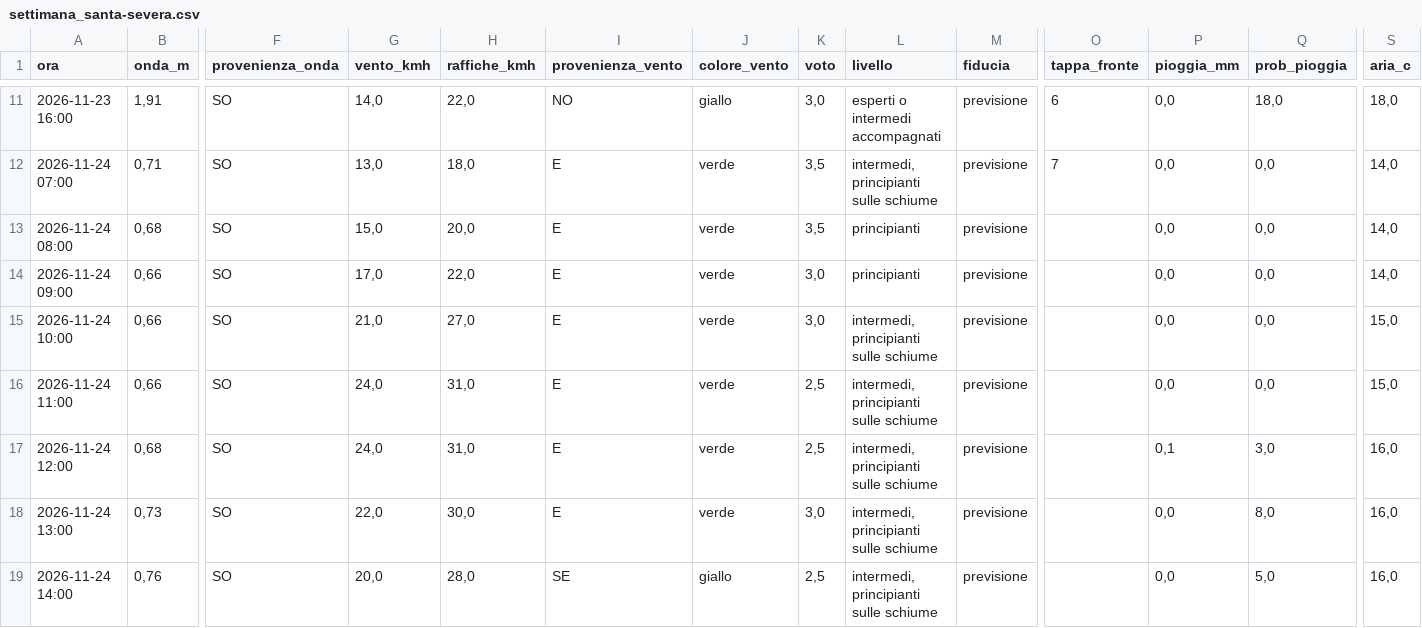
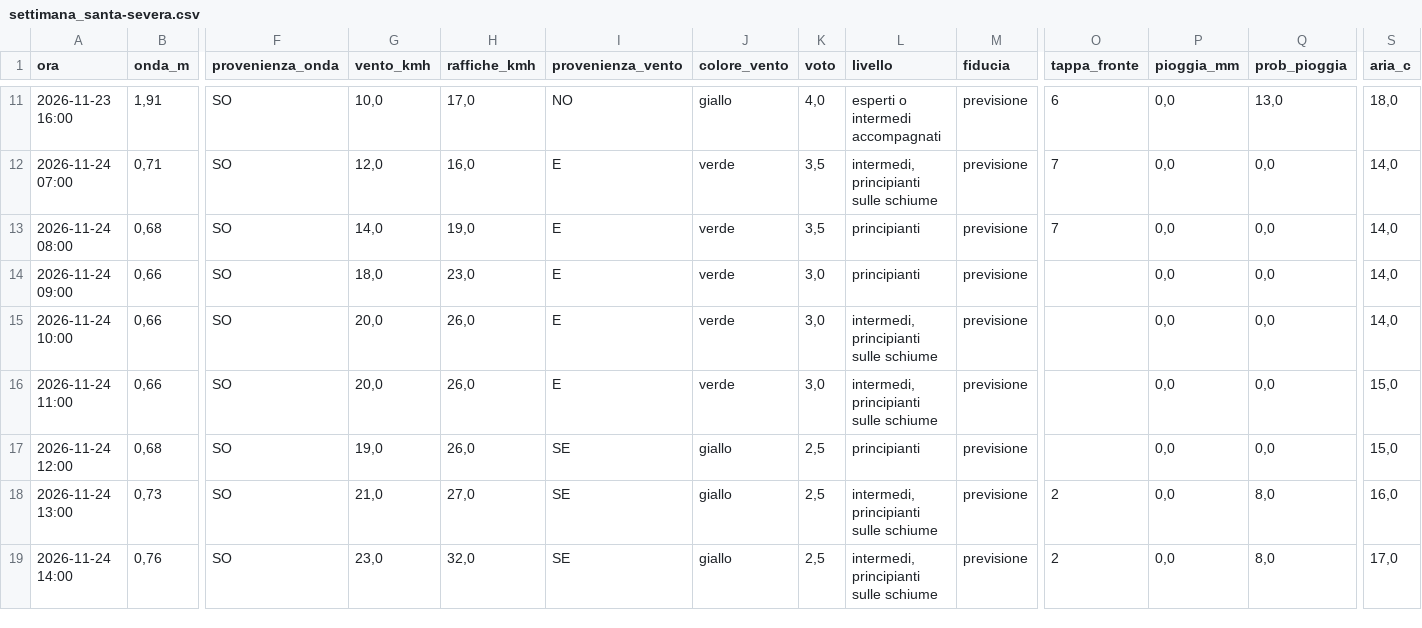
Before and after one commit to enricomariacaporossi/surf-lazio, a CSV file: data/settimana_santa-severa.csv, drawn as a sheet; only a part is shown, gaps mark what is left out; the diff covers the shown part only; the diff names each change by its address in the sheet, - before the commit and + after, or states it on an @@ line.

```diff
--- a/data/settimana_santa-severa.csv
+++ b/data/settimana_santa-severa.csv
-G11 (vento_kmh): 14,0
+G11 (vento_kmh): 10,0
-H11 (raffiche_kmh): 22,0
+H11 (raffiche_kmh): 17,0
-K11 (voto): 3,0
+K11 (voto): 4,0
-Q11 (prob_pioggia): 18,0
+Q11 (prob_pioggia): 13,0
-G12 (vento_kmh): 13,0
+G12 (vento_kmh): 12,0
-H12 (raffiche_kmh): 18,0
+H12 (raffiche_kmh): 16,0
-G13 (vento_kmh): 15,0
+G13 (vento_kmh): 14,0
-H13 (raffiche_kmh): 20,0
+H13 (raffiche_kmh): 19,0
-O13 (tappa_fronte): (empty)
+O13 (tappa_fronte): 7
-G14 (vento_kmh): 17,0
+G14 (vento_kmh): 18,0
-H14 (raffiche_kmh): 22,0
+H14 (raffiche_kmh): 23,0
-G15 (vento_kmh): 21,0
+G15 (vento_kmh): 20,0
-H15 (raffiche_kmh): 27,0
+H15 (raffiche_kmh): 26,0
-S15 (aria_c): 15,0
+S15 (aria_c): 14,0
-G16 (vento_kmh): 24,0
+G16 (vento_kmh): 20,0
-H16:H17 (raffiche_kmh): 31,0
+H16:H17 (raffiche_kmh): 26,0
-K16 (voto): 2,5
+K16 (voto): 3,0
-G17 (vento_kmh): 24,0
+G17 (vento_kmh): 19,0
-I17:I18 (provenienza_vento): E
+I17:I18 (provenienza_vento): SE
-J17:J18 (colore_vento): verde
+J17:J18 (colore_vento): giallo
-L17 (livello): intermedi, principianti sulle schiume
+L17 (livello): principianti
-P17 (pioggia_mm): 0,1
+P17 (pioggia_mm): 0,0
-Q17 (prob_pioggia): 3,0
+Q17 (prob_pioggia): 0,0
-S17 (aria_c): 16,0
+S17 (aria_c): 15,0
-G18 (vento_kmh): 22,0
+G18 (vento_kmh): 21,0
-H18 (raffiche_kmh): 30,0
+H18 (raffiche_kmh): 27,0
-K18 (voto): 3,0
+K18 (voto): 2,5
-O18:O19 (tappa_fronte): (empty)
+O18:O19 (tappa_fronte): 2
-G19 (vento_kmh): 20,0
+G19 (vento_kmh): 23,0
-H19 (raffiche_kmh): 28,0
+H19 (raffiche_kmh): 32,0
-Q19 (prob_pioggia): 5,0
+Q19 (prob_pioggia): 8,0
-S19 (aria_c): 16,0
+S19 (aria_c): 17,0
```
Also changed, not shown: 112 edited cells elsewhere in this file, 3 other files.
